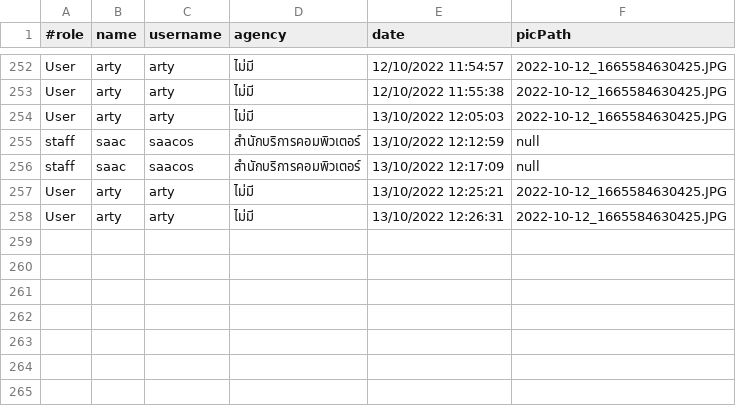
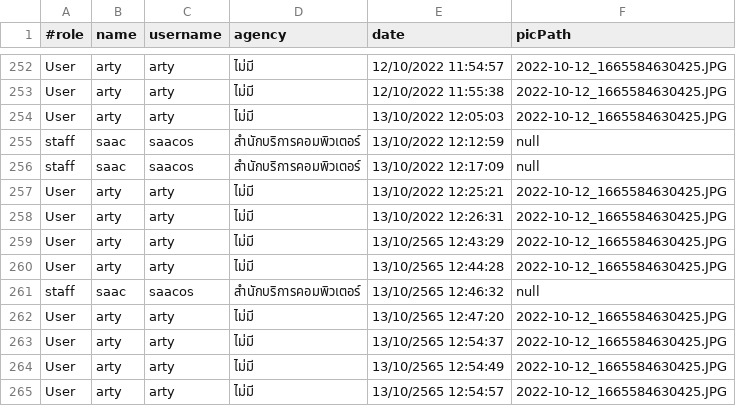
Before and after one commit to Pariphatt/Project_Ku_traffy-fondue, a CSV file: assets/log.csv, drawn as a sheet; only a part is shown, gaps mark what is left out; the diff names each change by its address in the sheet, - before the commit and + after, or states it on an @@ line.

```diff
--- a/assets/log.csv
+++ b/assets/log.csv
+row 259: User | arty | arty | ไม่มี | 13/10/2565 12:43:29 | 2022-10-12_1665584630425.JPG
+row 260: User | arty | arty | ไม่มี | 13/10/2565 12:44:28 | 2022-10-12_1665584630425.JPG
+row 261: staff | saac | saacos | สำนักบริการคอมพิวเตอร์ | 13/10/2565 12:46:32 | null
+row 262: User | arty | arty | ไม่มี | 13/10/2565 12:47:20 | 2022-10-12_1665584630425.JPG
+row 263: User | arty | arty | ไม่มี | 13/10/2565 12:54:37 | 2022-10-12_1665584630425.JPG
+row 264: User | arty | arty | ไม่มี | 13/10/2565 12:54:49 | 2022-10-12_1665584630425.JPG
+row 265: User | arty | arty | ไม่มี | 13/10/2565 12:54:57 | 2022-10-12_1665584630425.JPG
```
Also changed, not shown: assets/accounts.csv, assets/reports.csv, 2 other files.
